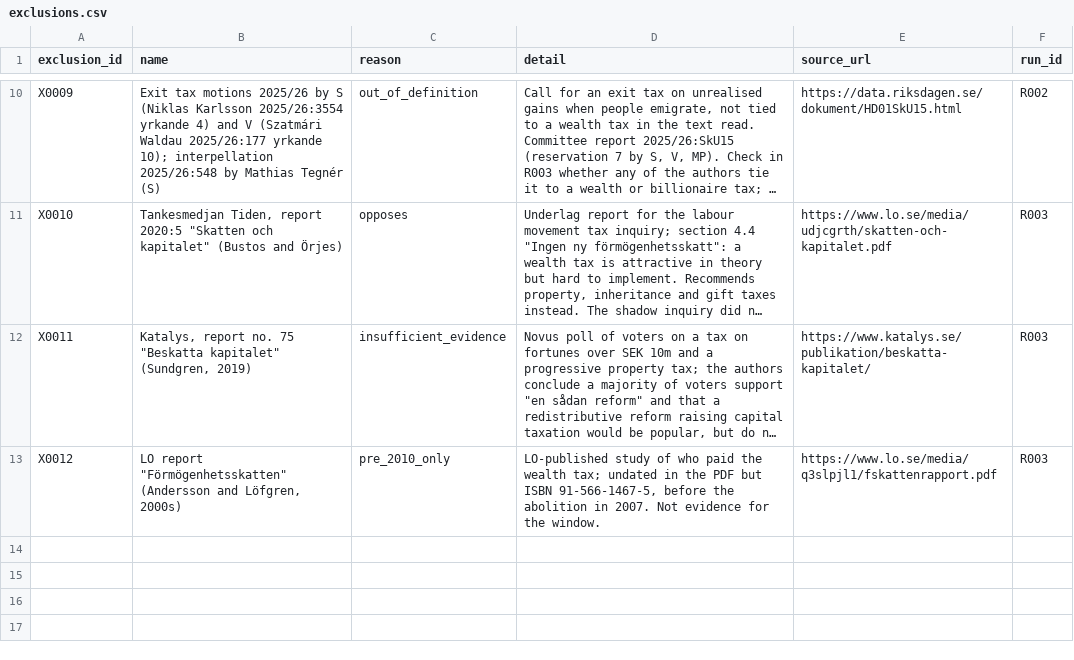
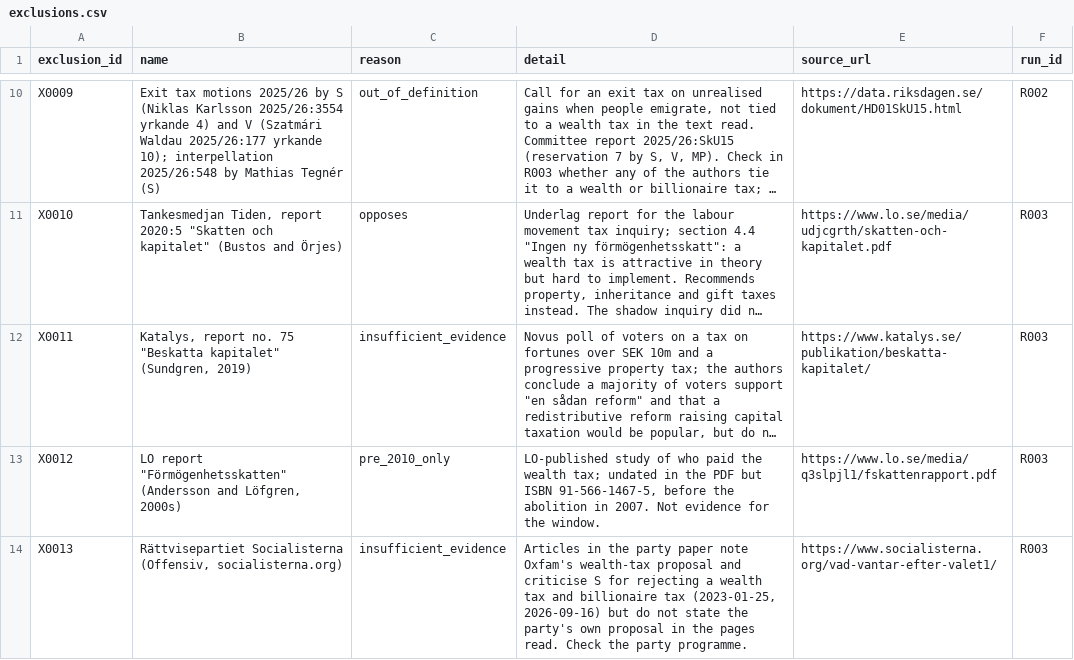
Before and after one commit to Egalitaristen/wealth-tax-database, a CSV file: data/se/exclusions.csv, drawn as a sheet; only a part is shown, gaps mark what is left out; long unchanged cells end in …; the diff names each change by its address in the sheet, - before the commit and + after, or states it on an @@ line.

```diff
--- a/data/se/exclusions.csv
+++ b/data/se/exclusions.csv
+row 14: X0013 | Rättvisepartiet Socialisterna (Offensiv, socialisterna.org) | insufficient_evidence | Articles in the party paper note Oxfam's wealth-tax proposal and criticise S for rejecting a wealth tax and billionaire tax (2023-01-25, 2026-09-16) but do not state the party's own proposal in the pages read. Check the party programme. | https://www.socialisterna.org/vad-vantar-efter-valet1/ | R003
```
Also changed, not shown: data/se/actors.csv, data/se/evidence.csv, 3 other files.
